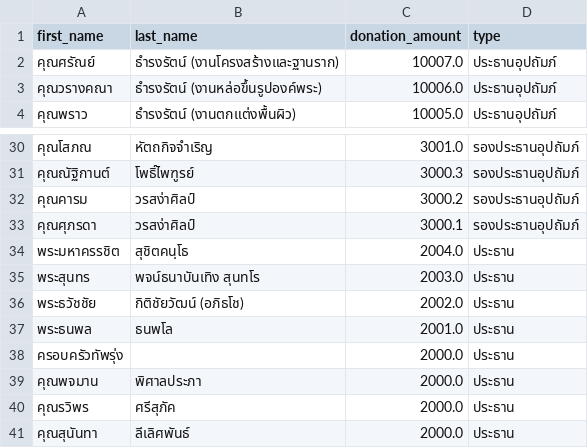
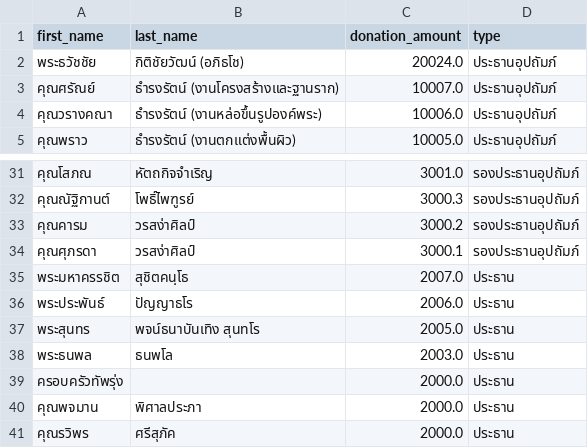
Before and after one commit to thanatchon36/suanphai-aphinyayan, a CSV file: data.csv, drawn as a sheet; only a part is shown, gaps mark what is left out; the shorter side is filled out with more unchanged rows.

```diff
--- a/data.csv
+++ b/data.csv
@@ -1,2 +1,3 @@
 first_name,last_name,donation_amount,type
+พระธวัชชัย,กิติชัยวัฒน์ (อภิธโช),20024.0,ประธานอุปถัมภ์
 คุณศรัณย์,ธำรงรัตน์ (งานโครงสร้างและฐานราก),10007.0,ประธานอุปถัมภ์
@@ -33,6 +34,6 @@ first_name,last_name,donation_amount,type
 คุณศุภรดา,วรสง่าศิลป์,3000.1,รองประธานอุปถัมภ์
-พระมหาครรชิต,สุชิตคนฺโธ,2004.0,ประธาน
-พระสุนทร,พจน์ธนาบันเทิง สุนทโร,2003.0,ประธาน
-พระธวัชชัย,กิติชัยวัฒน์ (อภิธโช),2002.0,ประธาน
-พระธนพล,ธนพโล,2001.0,ประธาน
+พระมหาครรชิต,สุชิตคนฺโธ,2007.0,ประธาน
+พระประพันธ์,ปัญญาธโร,2006.0,ประธาน
+พระสุนทร,พจน์ธนาบันเทิง สุนทโร,2005.0,ประธาน
+พระธนพล,ธนพโล,2003.0,ประธาน
 ครอบครัวทัพรุ่ง,,2000.0,ประธาน
```
Also changed, not shown: 1 other file.
